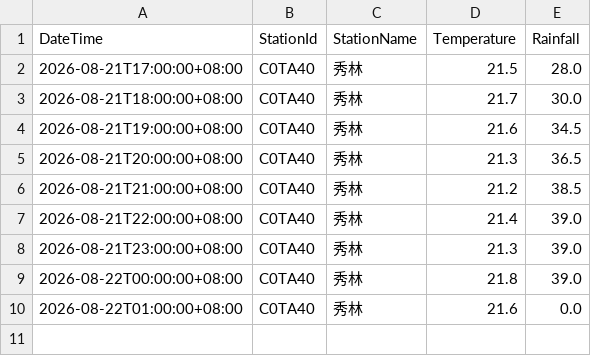
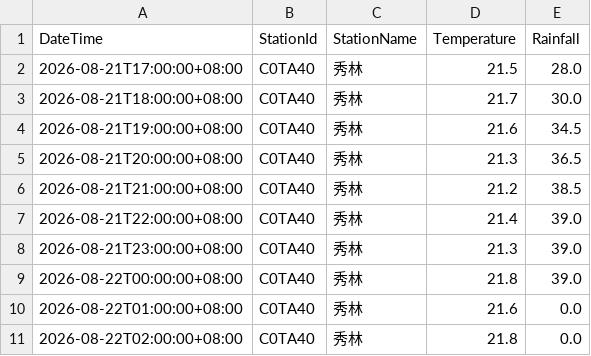
Before and after one commit to be-a-cell/weather-monitor, a CSV file: stations_data/C0TA40_秀林.csv, drawn as a sheet; the diff names each change by its address in the sheet, - before the commit and + after, or states it on an @@ line.

```diff
--- a/stations_data/C0TA40_秀林.csv
+++ b/stations_data/C0TA40_秀林.csv
+row 11: 2026-08-22T02:00:00+08:00 | C0TA40 | 秀林 | 21.8 | 0.0
```
Also changed, not shown: stations_data/C0T9D0_和中.csv, stations_data/C0TA50_和仁.csv, 4 other files.
